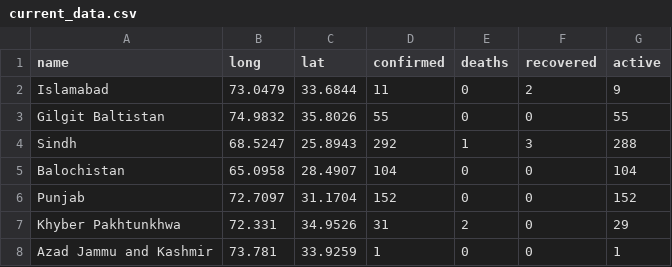
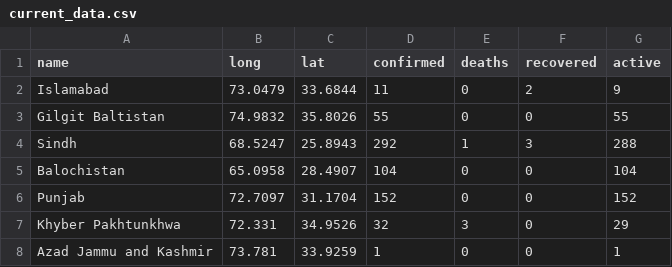
Before and after one commit to saadzah/covid19-pakistan, a CSV file: daily-cases/current_data.csv, drawn as a sheet.

Commit message:
Update current_data.csv
KP +1 and Also same person died
Dawn

```diff
--- a/daily-cases/current_data.csv
+++ b/daily-cases/current_data.csv
@@ -6,3 +6,3 @@ Balochistan,65.0958,28.4907,104,0,0,104
 Punjab,72.7097,31.1704,152,0,0,152
-Khyber Pakhtunkhwa,72.331,34.9526,31,2,0,29
+Khyber Pakhtunkhwa,72.331,34.9526,32,3,0,29
 Azad Jammu and Kashmir,73.781,33.9259,1,0,0,1
```
